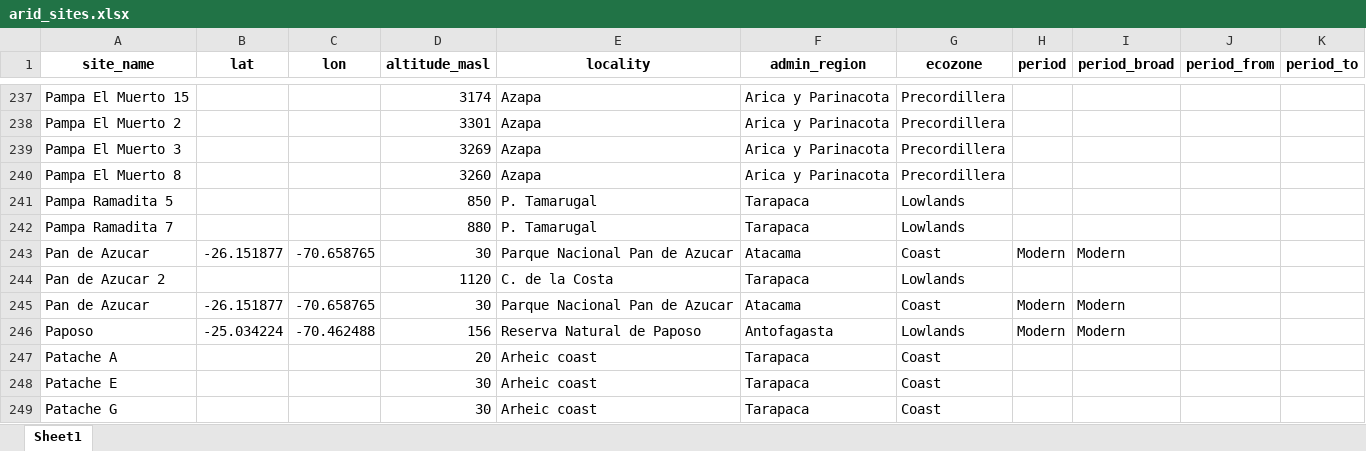
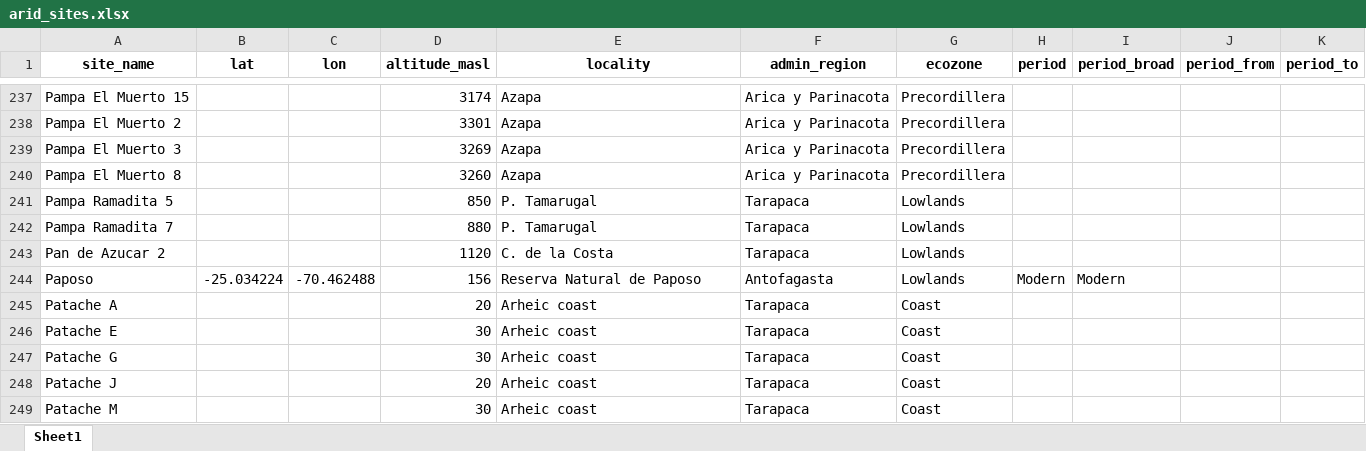
Before and after one commit to mayorgarmijo/arid, an Excel workbook: data-raw/arid_sites.xlsx, sheet Sheet1, drawn as a sheet; only a part is shown, gaps mark what is left out; the shorter side is filled out with more unchanged rows; values as stored, in another font and other column widths than the file's, no borders; the diff names each change by its address in the sheet, - before the commit and + after, or states it on an @@ line.

```diff
--- a/data-raw/arid_sites.xlsx (sheet Sheet1)
+++ b/data-raw/arid_sites.xlsx (sheet Sheet1)
-row 243: Pan de Azucar | -26.151877 | -70.658765 | 30 | Parque Nacional Pan de Azucar | Atacama | Coast | Modern | Modern
-row 245: Pan de Azucar | -26.151877 | -70.658765 | 30 | Parque Nacional Pan de Azucar | Atacama | Coast | Modern | Modern
```
Also changed, not shown: data-raw/arid_animals.xlsx, data-raw/arid_c14.xlsx, 6 other files.
